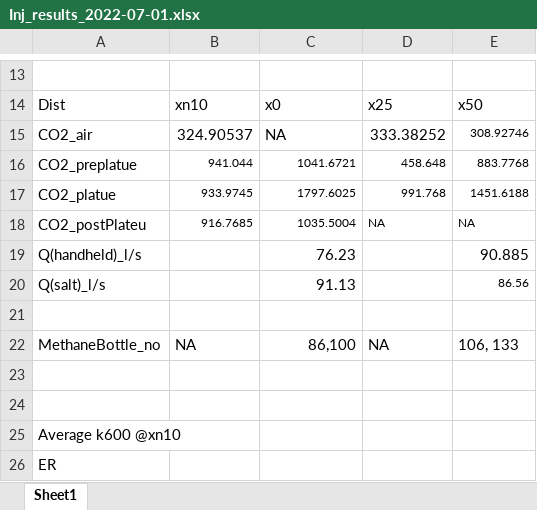
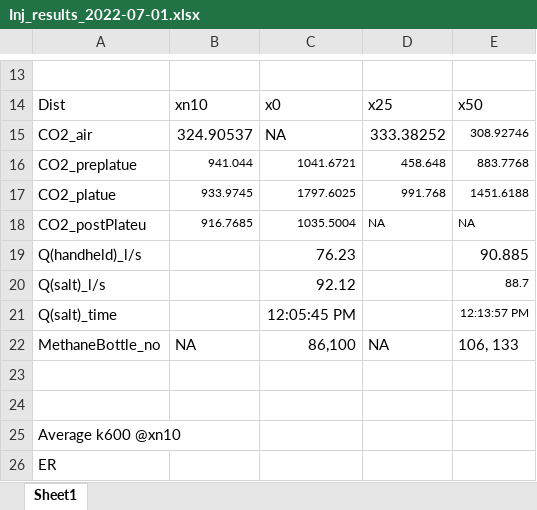
Before and after one commit to carbonshed/Ecuador2022, an Excel workbook: Injections/Injections_Results/Inj_results_2022-07-01.xlsx, sheet Sheet1, drawn as a sheet; only a part is shown, gaps mark what is left out; values as stored, in another font and other column widths than the file's, no borders; the diff names each change by its address in the sheet, - before the commit and + after, or states it on an @@ line.

```diff
--- a/Injections/Injections_Results/Inj_results_2022-07-01.xlsx (sheet Sheet1)
+++ b/Injections/Injections_Results/Inj_results_2022-07-01.xlsx (sheet Sheet1)
-C20: 91.13
+C20: 92.12
-E20: 86.56
+E20: 88.7
-row 21: (empty)
+row 21: Q(salt)_time |  | 12:05:45 PM |  | 12:13:57 PM
```
Also changed, not shown: Injections/Injections_Results/Inj_results_2022-06-06.xlsx, 20 other files.
